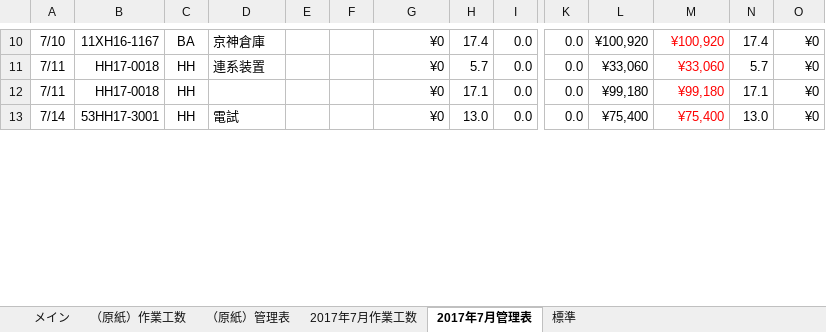
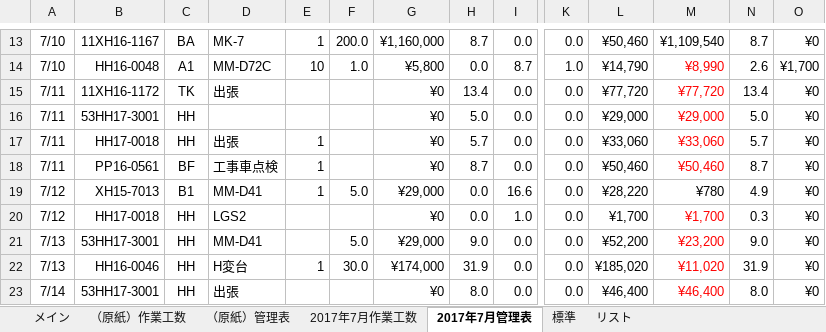
Before and after one commit to kanzaki-jun/master, an Excel workbook: 2017.xlsm, sheet 2017年7月管理表, drawn as a sheet; only a part is shown, gaps mark what is left out; values as stored, in another font and other column widths than the file's, no borders; addresses are those after the commit; rows hold the shown columns only; the diff covers the shown part only; the diff names each change by its address in the sheet, - before the commit and + after, or states it on an @@ line.

```diff
--- a/2017.xlsm (sheet 2017年7月管理表)
+++ b/2017.xlsm (sheet 2017年7月管理表)
+sheet tab: リスト
-D13: 京神倉庫
+D13: MK-7
-E13: (empty)
+E13: 1
-F13: (empty)
+F13: 200.0
-G13: ¥0
+G13: ¥1,160,000
-H13: 17.4
+H13: 8.7
-L13: ¥100,920
+L13: ¥50,460
-M13: ¥100,920
+M13: ¥1,109,540
-M13 text colour: #FF0000
+M13 text colour: black
-N13: 17.4
+N13: 8.7
+row 14: 7/10 | HH16-0048 | A1 | MM-D72C | 10 | 1.0 | ¥5,800 | 0.0 | 8.7 | 1.0 | ¥14,790 | ¥8,990 | 2.6 | ¥1,700
+row 15: 7/11 | 11XH16-1172 | TK | 出張 |  |  | ¥0 | 13.4 | 0.0 | 0.0 | ¥77,720 | ¥77,720 | 13.4 | ¥0
+row 16: 7/11 | 53HH17-3001 | HH |  |  |  | ¥0 | 5.0 | 0.0 | 0.0 | ¥29,000 | ¥29,000 | 5.0 | ¥0
-D17: 連系装置
+D17: 出張
-E17:E18: (empty)
+E17:E18: 1
-B18: HH17-0018
+B18: PP16-0561
-C18: HH
+C18: BF
-D18: (empty)
+D18: 工事車点検
-H18: 17.1
+H18: 8.7
-L18: ¥99,180
+L18: ¥50,460
-M18: ¥99,180
+M18: ¥50,460
-N18: 17.1
+N18: 8.7
+row 19: 7/12 | XH15-7013 | B1 | MM-D41 | 1 | 5.0 | ¥29,000 | 0.0 | 16.6 | 0.0 | ¥28,220 | ¥780 | 4.9 | ¥0
+row 20: 7/12 | HH17-0018 | HH | LGS2 |  |  | ¥0 | 0.0 | 1.0 | 0.0 | ¥1,700 | ¥1,700 | 0.3 | ¥0
+row 21: 7/13 | 53HH17-3001 | HH | MM-D41 |  | 5.0 | ¥29,000 | 9.0 | 0.0 | 0.0 | ¥52,200 | ¥23,200 | 9.0 | ¥0
+row 22: 7/13 | HH16-0046 | HH | H変台 | 1 | 30.0 | ¥174,000 | 31.9 | 0.0 | 0.0 | ¥185,020 | ¥11,020 | 31.9 | ¥0
-D23: 電試
+D23: 出張
-H23: 13.0
+H23: 8.0
-L23: ¥75,400
+L23: ¥46,400
-M23: ¥75,400
+M23: ¥46,400
-N23: 13.0
+N23: 8.0
```
Also changed, not shown: 17 added rows, 24 removed rows, 46 edited cells and cell formats elsewhere in this sheet, sheet 2017年7月作業工数, sheet メイン, formulas that keep their value, charts or pictures, (原紙)Book.xlsm, 1 other file.
